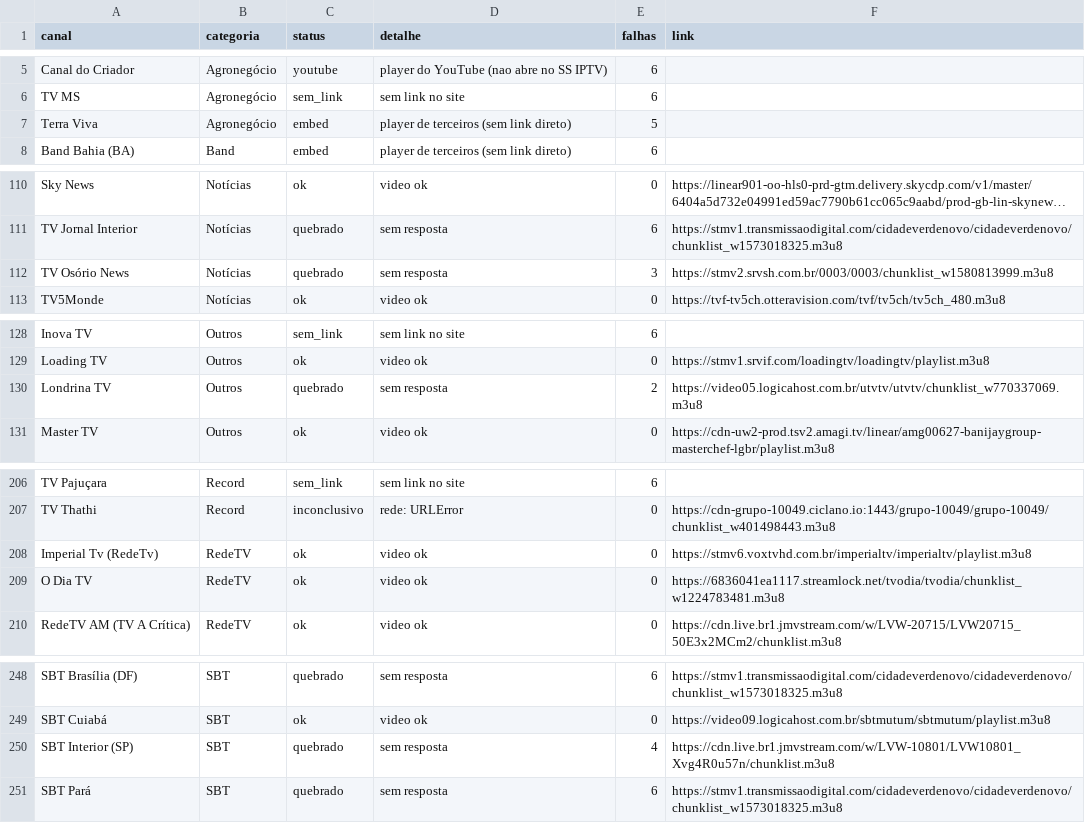
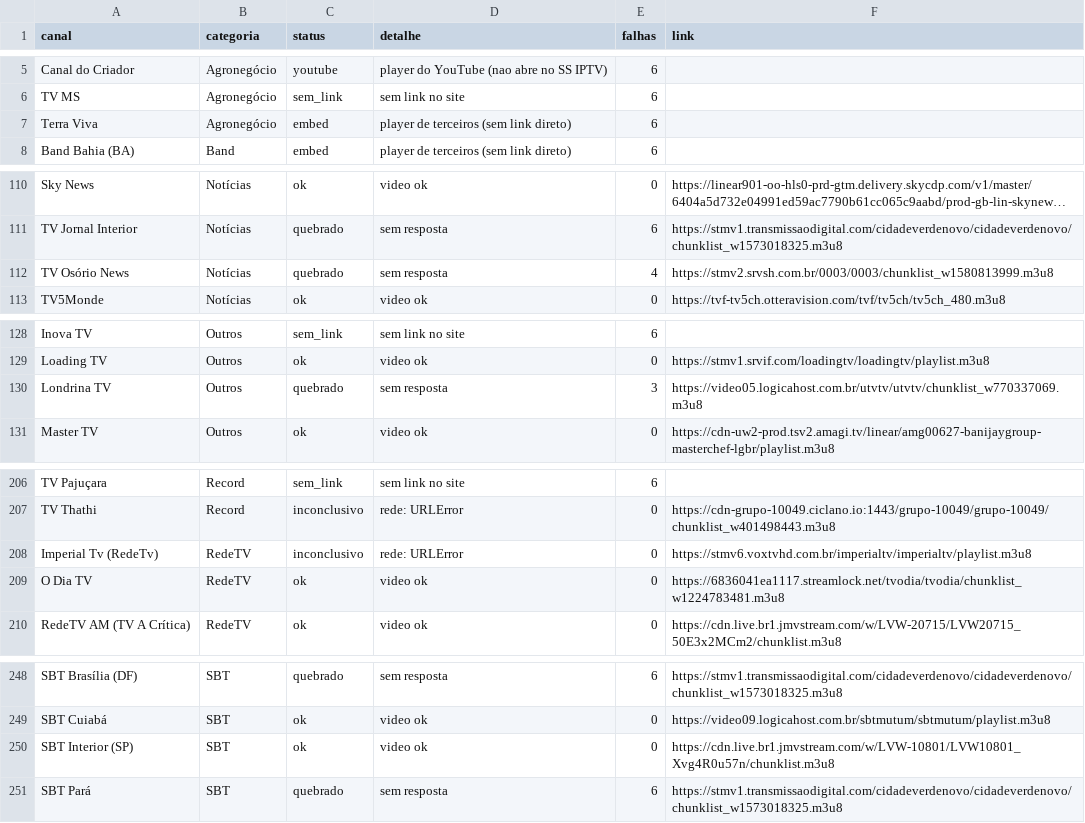
Before and after one commit to josemtocco/fotodicas, a CSV file: relatorio_teste.csv, drawn as a sheet; only a part is shown, gaps mark what is left out; long unchanged cells end in …; the diff covers the shown part only; the diff names each change by its address in the sheet, - before the commit and + after, or states it on an @@ line.

```diff
--- a/relatorio_teste.csv
+++ b/relatorio_teste.csv
-E7 (falhas): 5
+E7 (falhas): 6
-E112 (falhas): 3
+E112 (falhas): 4
-E130 (falhas): 2
+E130 (falhas): 3
-C208 (status): ok
+C208 (status): inconclusivo
-D208 (detalhe): video ok
+D208 (detalhe): rede: URLError
-C250 (status): quebrado
+C250 (status): ok
-D250 (detalhe): sem resposta
+D250 (detalhe): video ok
-E250 (falhas): 4
+E250 (falhas): 0
```
Also changed, not shown: 17 edited cells elsewhere in this file, 2 other files.
